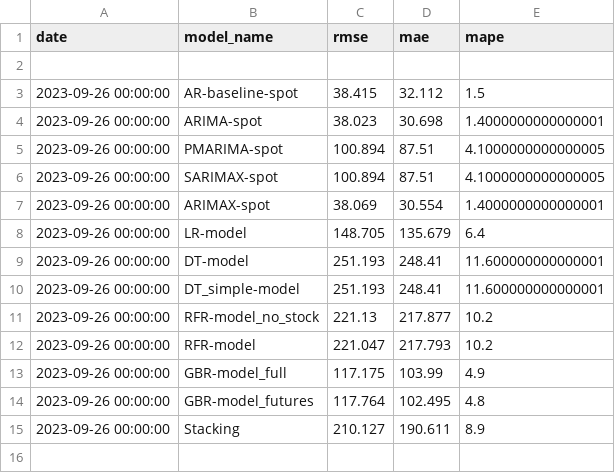
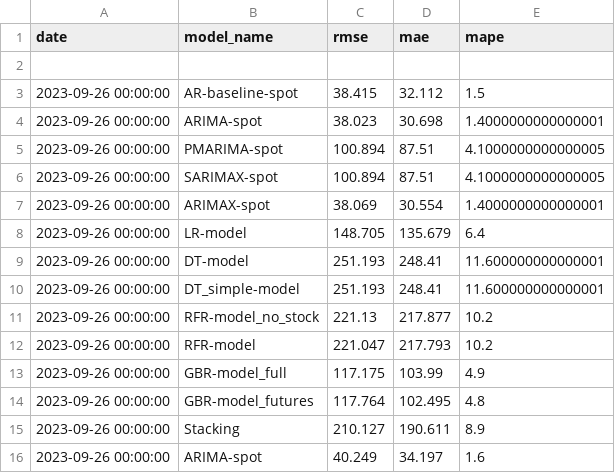
Before and after one commit to hotdonkey/data_science, a CSV file: Projecy_8/data/errors/spot_aluminium.csv, drawn as a sheet.

```diff
--- a/Projecy_8/data/errors/spot_aluminium.csv
+++ b/Projecy_8/data/errors/spot_aluminium.csv
@@ -15 +15,2 @@ date,model_name,rmse,mae,mape
 2023-09-26 00:00:00,Stacking,210.127,190.611,8.9
+2023-09-26 00:00:00,ARIMA-spot,40.249,34.197,1.6
```
Also changed, not shown: Projecy_8/data/errors/stock_aluminium.csv, 10 other files.
